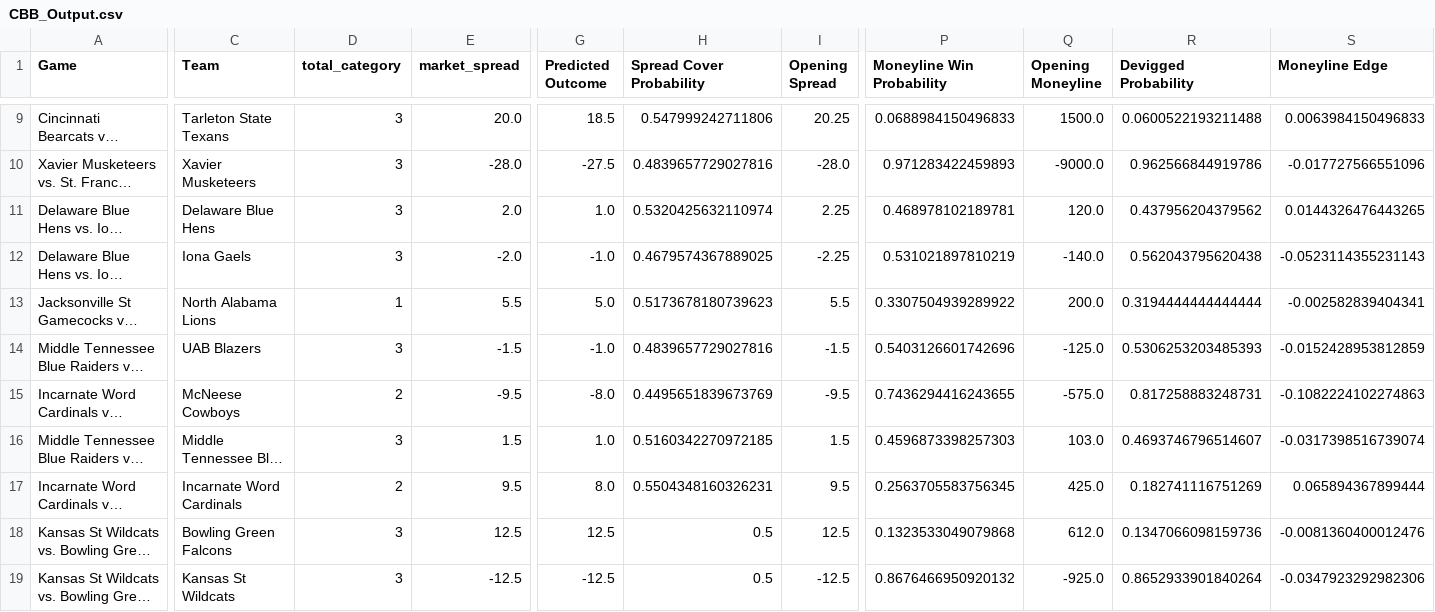
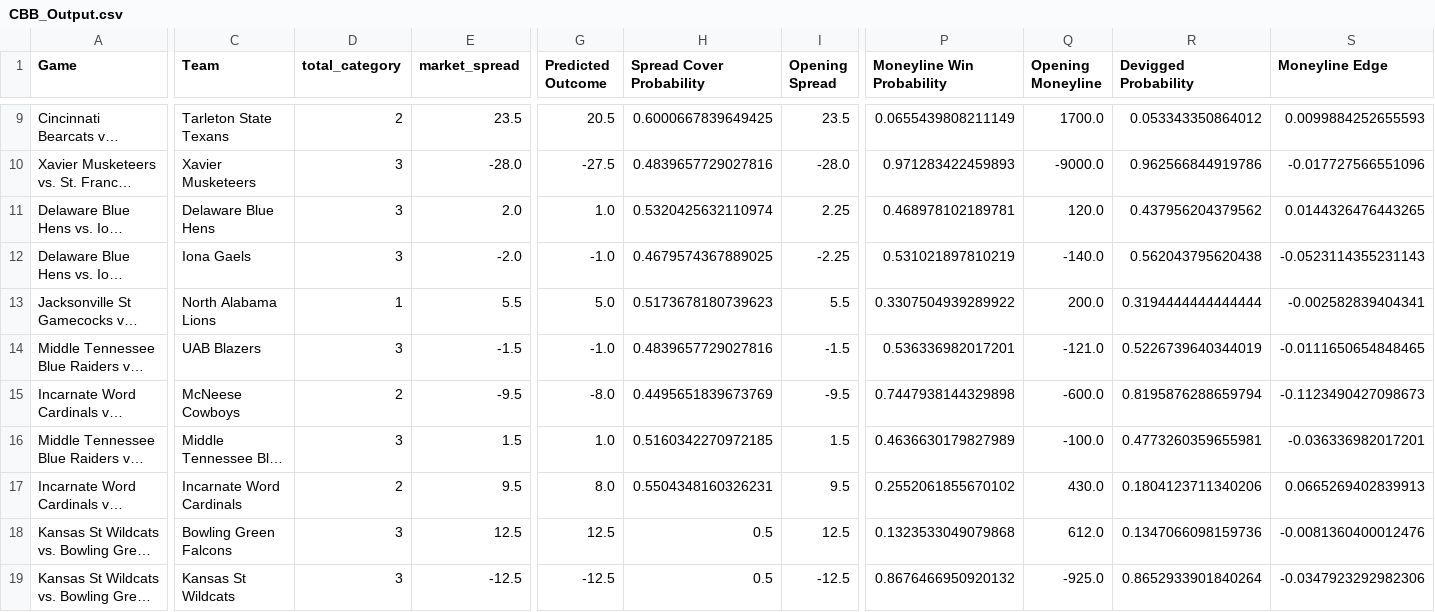
Before and after one commit to trashduty/cbb, a CSV file: CBB_Output.csv, drawn as a sheet; only a part is shown, gaps mark what is left out; long unchanged cells end in …; the diff covers the shown part only; the diff names each change by its address in the sheet, - before the commit and + after, or states it on an @@ line.

```diff
--- a/CBB_Output.csv
+++ b/CBB_Output.csv
-D9 (total_category): 3
+D9 (total_category): 2
-E9 (market_spread): 20.0
+E9 (market_spread): 23.5
-G9 (Predicted Outcome): 18.5
+G9 (Predicted Outcome): 20.5
-H9 (Spread Cover Probability): 0.547999242711806
+H9 (Spread Cover Probability): 0.6000667839649425
-I9 (Opening Spread): 20.25
+I9 (Opening Spread): 23.5
-P9 (Moneyline Win Probability): 0.0688984150496833
+P9 (Moneyline Win Probability): 0.0655439808211149
-Q9 (Opening Moneyline): 1500.0
+Q9 (Opening Moneyline): 1700.0
-R9 (Devigged Probability): 0.0600522193211488
+R9 (Devigged Probability): 0.053343350864012
-S9 (Moneyline Edge): 0.0063984150496833
+S9 (Moneyline Edge): 0.0099884252655593
-P14 (Moneyline Win Probability): 0.5403126601742696
+P14 (Moneyline Win Probability): 0.536336982017201
-Q14 (Opening Moneyline): -125.0
+Q14 (Opening Moneyline): -121.0
-R14 (Devigged Probability): 0.5306253203485393
+R14 (Devigged Probability): 0.5226739640344019
-S14 (Moneyline Edge): -0.0152428953812859
+S14 (Moneyline Edge): -0.0111650654848465
-P15 (Moneyline Win Probability): 0.7436294416243655
+P15 (Moneyline Win Probability): 0.7447938144329898
-Q15 (Opening Moneyline): -575.0
+Q15 (Opening Moneyline): -600.0
-R15 (Devigged Probability): 0.817258883248731
+R15 (Devigged Probability): 0.8195876288659794
-S15 (Moneyline Edge): -0.1082224102274863
+S15 (Moneyline Edge): -0.1123490427098673
-P16 (Moneyline Win Probability): 0.4596873398257303
+P16 (Moneyline Win Probability): 0.4636630179827989
-Q16 (Opening Moneyline): 103.0
+Q16 (Opening Moneyline): -100.0
-R16 (Devigged Probability): 0.4693746796514607
+R16 (Devigged Probability): 0.4773260359655981
-S16 (Moneyline Edge): -0.0317398516739074
+S16 (Moneyline Edge): -0.036336982017201
-P17 (Moneyline Win Probability): 0.2563705583756345
+P17 (Moneyline Win Probability): 0.2552061855670102
-Q17 (Opening Moneyline): 425.0
+Q17 (Opening Moneyline): 430.0
-R17 (Devigged Probability): 0.182741116751269
+R17 (Devigged Probability): 0.1804123711340206
-S17 (Moneyline Edge): 0.065894367899444
+S17 (Moneyline Edge): 0.0665269402839913
```
Also changed, not shown: 106 edited cells elsewhere in this file.
